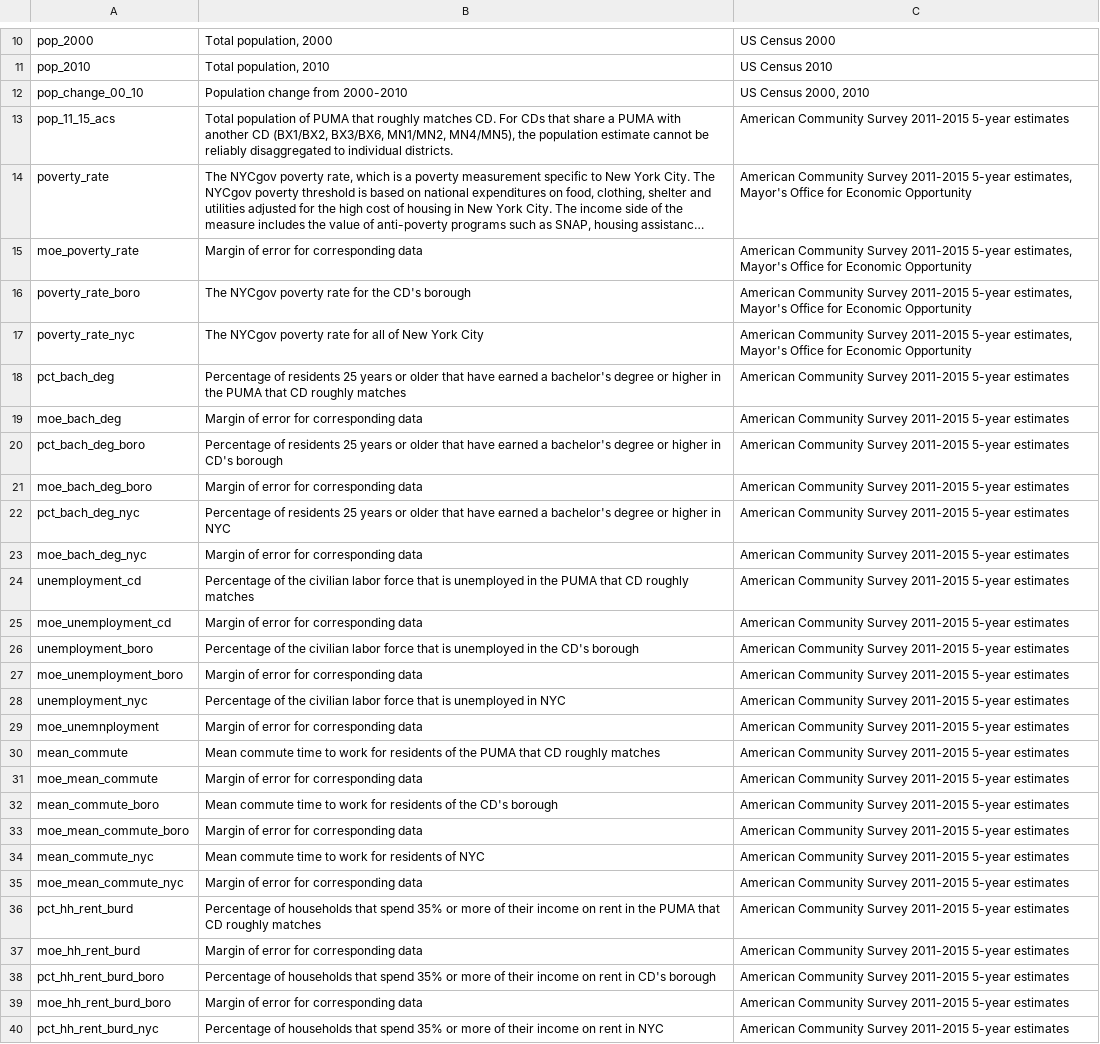
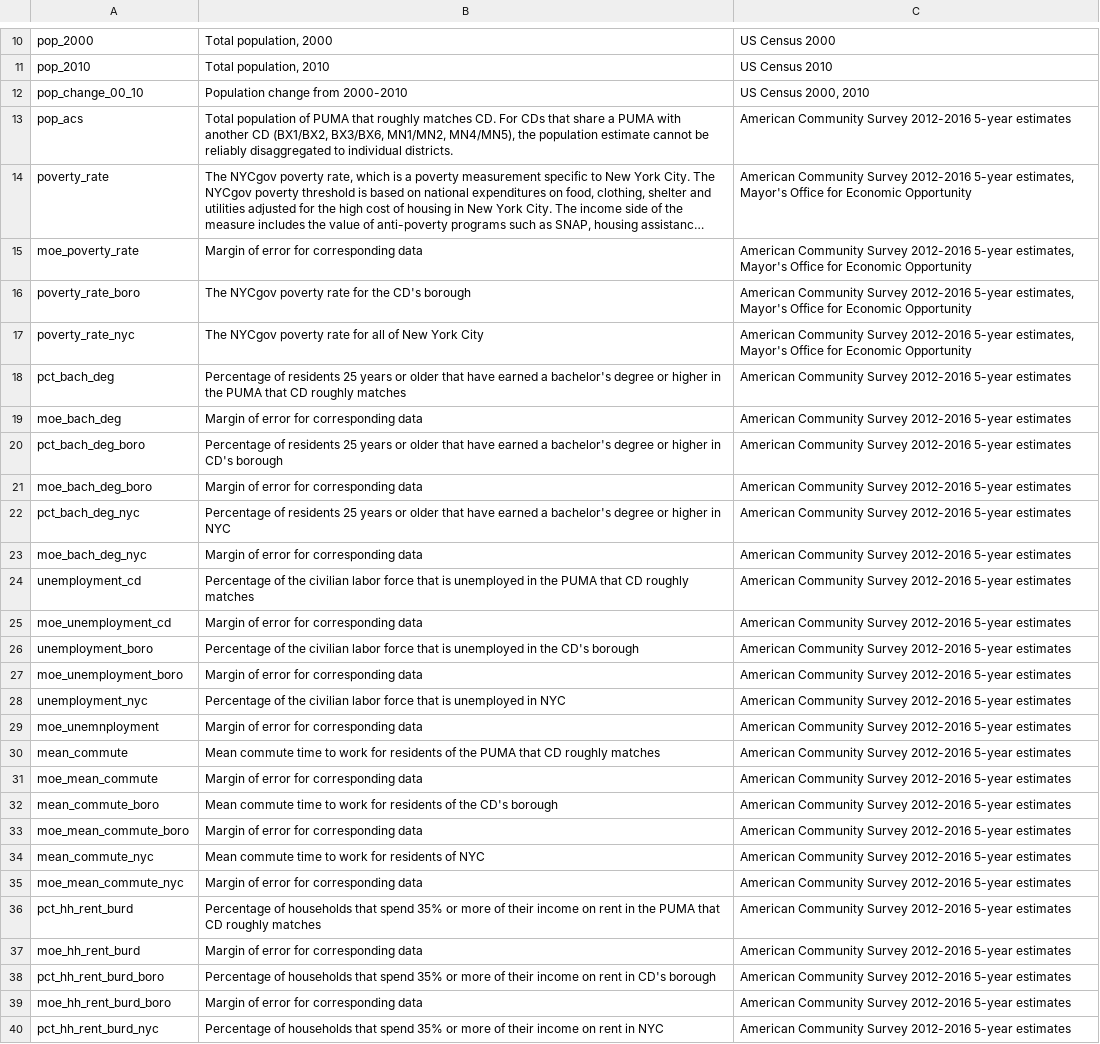
Before and after one commit to NYCPlanning/labs-community-profiles, a CSV file: public/data/cd_profile_data_dictionary.csv, drawn as a sheet; only a part is shown, gaps mark what is left out; long unchanged cells end in …; the diff covers the shown part only; the diff names each change by its address in the sheet, - before the commit and + after, or states it on an @@ line.

```diff
--- a/public/data/cd_profile_data_dictionary.csv
+++ b/public/data/cd_profile_data_dictionary.csv
-A13: pop_11_15_acs
+A13: pop_acs
-C13: …Community Survey 2011-2015 5-year estimates
+C13: …Community Survey 2012-2016 5-year estimates
-C14:C17: …Community Survey 2011-2015 5-year estimates,…
+C14:C17: …Community Survey 2012-2016 5-year estimates,…
-C18:C40: …Community Survey 2011-2015 5-year estimates
+C18:C40: …Community Survey 2012-2016 5-year estimates
```
Also changed, not shown: 71 edited cells elsewhere in this file.
